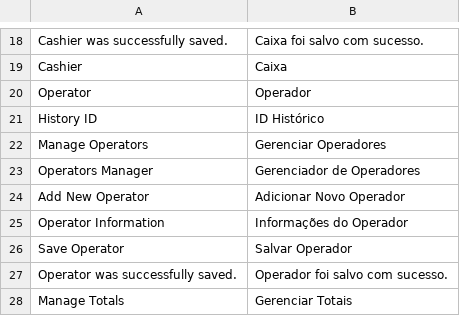
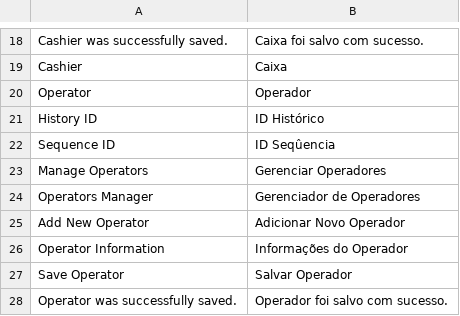
Before and after one commit to gamuzatech/tolucastore-magento, a CSV file: magento-lts-1.9.4.x/app/locale/pt_BR/Toluca_PDV.csv, drawn as a sheet; only a part is shown, gaps mark what is left out; the shorter side is filled out with more unchanged rows; the diff names each change by its address in the sheet, - before the commit and + after, or states it on an @@ line.

Commit message:
Atualizado modulo Toluca_PDV: adicionado campo pdv_sequence_id para gravar a ordem dos pedidos na tabela de cotações, pedidos, caixas e logs

```diff
--- a/magento-lts-1.9.4.x/app/locale/pt_BR/Toluca_PDV.csv
+++ b/magento-lts-1.9.4.x/app/locale/pt_BR/Toluca_PDV.csv
+row 22: Sequence ID | ID Seqûencia
```
Also changed, not shown: 8 other files.
